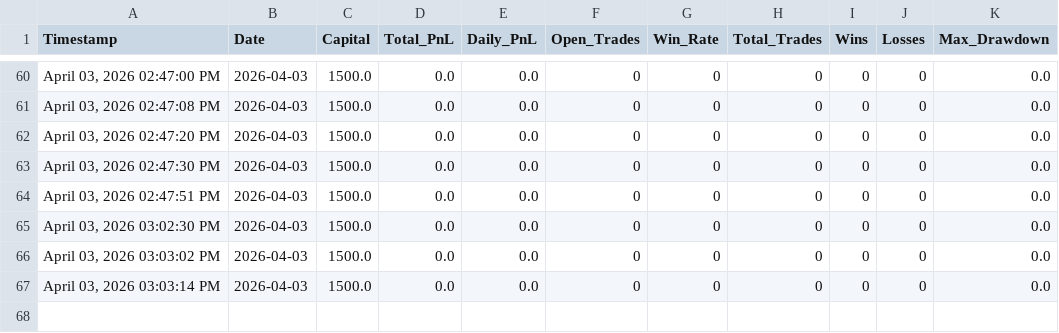
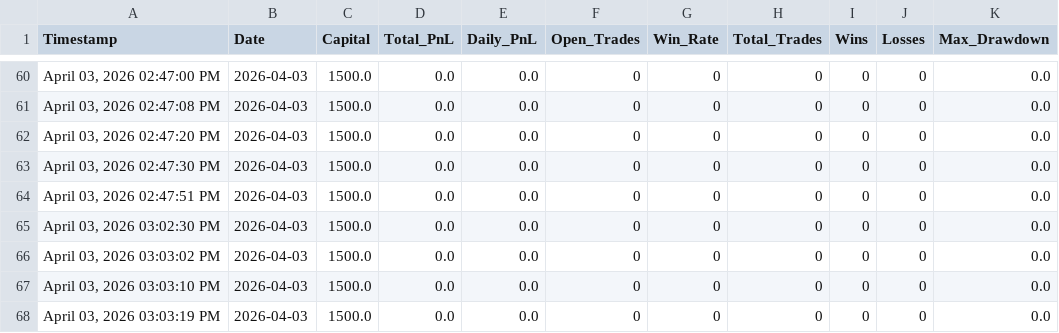
Before and after one commit to iammusicsod/edge-trading-bot, a CSV file: equity_curve.csv, drawn as a sheet; only a part is shown, gaps mark what is left out.

Commit message:
Auto-sync equity_curve.csv from bot

```diff
--- a/equity_curve.csv
+++ b/equity_curve.csv
@@ -66,2 +66,3 @@ Timestamp,Date,Capital,Total_PnL,Daily_PnL,Open_Trades,Win_Rate,Total_Trades,Win
 "April 03, 2026  03:03:02 PM",2026-04-03,1500.0,0.0,0.0,0,0,0,0,0,0.0
-"April 03, 2026  03:03:14 PM",2026-04-03,1500.0,0.0,0.0,0,0,0,0,0,0.0
+"April 03, 2026  03:03:10 PM",2026-04-03,1500.0,0.0,0.0,0,0,0,0,0,0.0
+"April 03, 2026  03:03:19 PM",2026-04-03,1500.0,0.0,0.0,0,0,0,0,0,0.0
```
